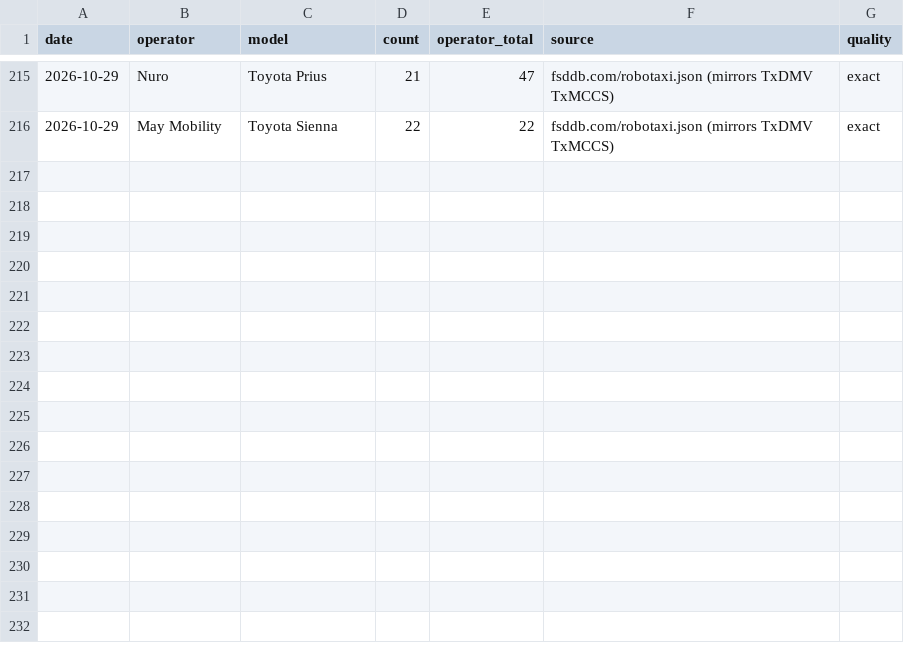
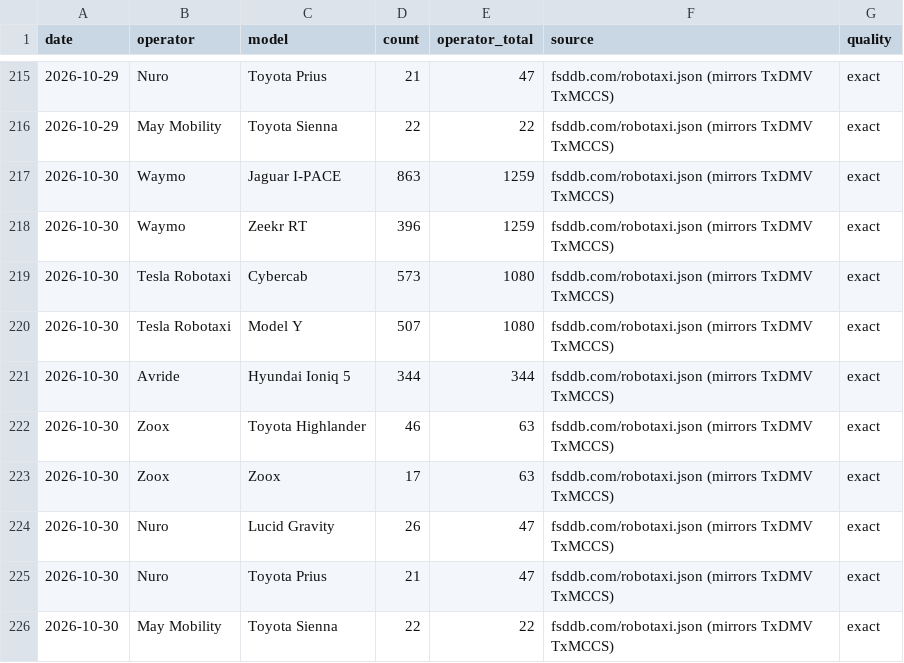
Before and after one commit to matthewsvm/cybercab-dashboard, a CSV file: data/history.csv, drawn as a sheet; only a part is shown, gaps mark what is left out; the diff names each change by its address in the sheet, - before the commit and + after, or states it on an @@ line.

```diff
--- a/data/history.csv
+++ b/data/history.csv
+row 217: 2026-10-30 | Waymo | Jaguar I-PACE | 863 | 1259 | fsddb.com/robotaxi.json (mirrors TxDMV TxMCCS) | exact
+row 218: 2026-10-30 | Waymo | Zeekr RT | 396 | 1259 | fsddb.com/robotaxi.json (mirrors TxDMV TxMCCS) | exact
+row 219: 2026-10-30 | Tesla Robotaxi | Cybercab | 573 | 1080 | fsddb.com/robotaxi.json (mirrors TxDMV TxMCCS) | exact
+row 220: 2026-10-30 | Tesla Robotaxi | Model Y | 507 | 1080 | fsddb.com/robotaxi.json (mirrors TxDMV TxMCCS) | exact
+row 221: 2026-10-30 | Avride | Hyundai Ioniq 5 | 344 | 344 | fsddb.com/robotaxi.json (mirrors TxDMV TxMCCS) | exact
+row 222: 2026-10-30 | Zoox | Toyota Highlander | 46 | 63 | fsddb.com/robotaxi.json (mirrors TxDMV TxMCCS) | exact
+row 223: 2026-10-30 | Zoox | Zoox | 17 | 63 | fsddb.com/robotaxi.json (mirrors TxDMV TxMCCS) | exact
+row 224: 2026-10-30 | Nuro | Lucid Gravity | 26 | 47 | fsddb.com/robotaxi.json (mirrors TxDMV TxMCCS) | exact
+row 225: 2026-10-30 | Nuro | Toyota Prius | 21 | 47 | fsddb.com/robotaxi.json (mirrors TxDMV TxMCCS) | exact
+row 226: 2026-10-30 | May Mobility | Toyota Sienna | 22 | 22 | fsddb.com/robotaxi.json (mirrors TxDMV TxMCCS) | exact
```
